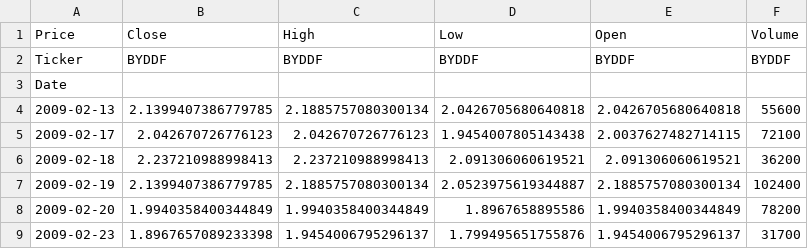
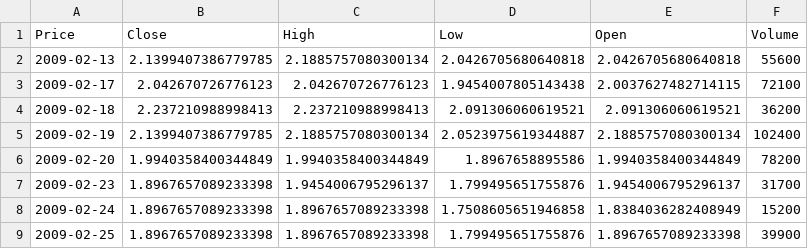
Before and after one commit to Enderend44/Stockprice_pred, a CSV file: datas/test_data/BYDDF_Historical_Data.csv, drawn as a sheet; only a part is shown; the shorter side is filled out with more unchanged rows; the diff names each change by its address in the sheet, - before the commit and + after, or states it on an @@ line.

```diff
--- a/datas/test_data/BYDDF_Historical_Data.csv
+++ b/datas/test_data/BYDDF_Historical_Data.csv
-row 2: Ticker | BYDDF | BYDDF | BYDDF | BYDDF | BYDDF
-row 3: Date
```
Also changed, not shown: datas/test_data/DOGE-USD_Historical_Data.csv, datas/test_data/SOL-USD_Historical_Data.csv, 53 other files.
